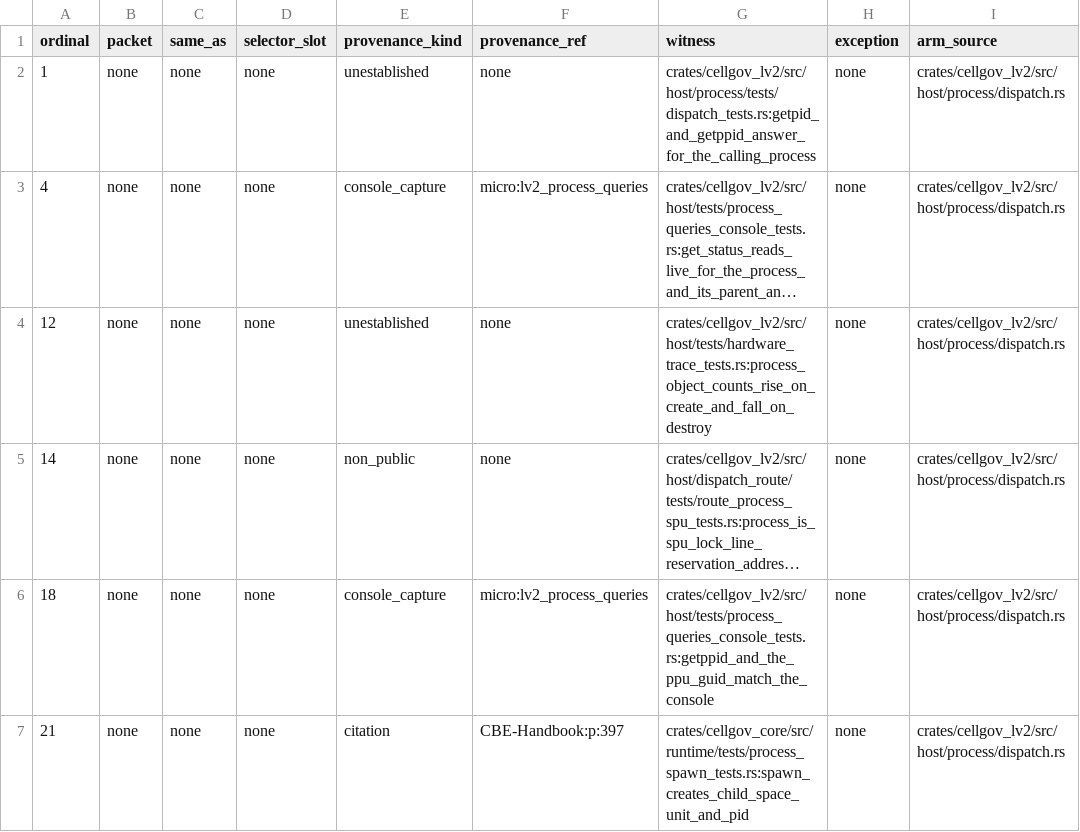
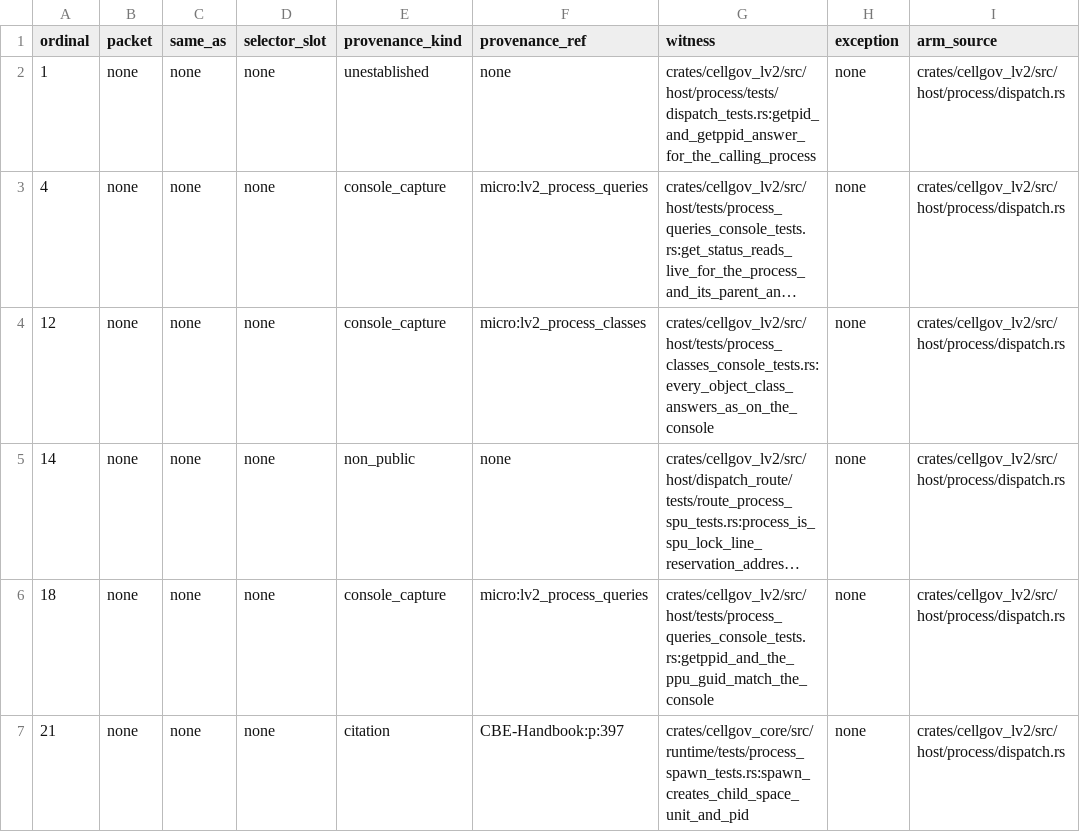
Before and after one commit to RoyalAce22/CellGov, a TSV file: docs/lv2/tables/behavior.tsv, drawn as a sheet; only a part is shown; long unchanged cells end in …; the diff names each change by its address in the sheet, - before the commit and + after, or states it on an @@ line.

Commit message:
fix(lv2): answer EINVAL for an object class the kernel does not count

```diff
--- a/docs/lv2/tables/behavior.tsv
+++ b/docs/lv2/tables/behavior.tsv
-E4 (provenance_kind): unestablished
+E4 (provenance_kind): console_capture
-F4 (provenance_ref): none
+F4 (provenance_ref): micro:lv2_process_classes
-G4 (witness): crates/cellgov_lv2/src/host/tests/hardware_trace_tests.rs:process_object_counts_rise_on_create_and_fall_on_destroy
+G4 (witness): crates/cellgov_lv2/src/host/tests/process_classes_console_tests.rs:every_object_class_answers_as_on_the_console
```
Also changed, not shown: 31 other files.
